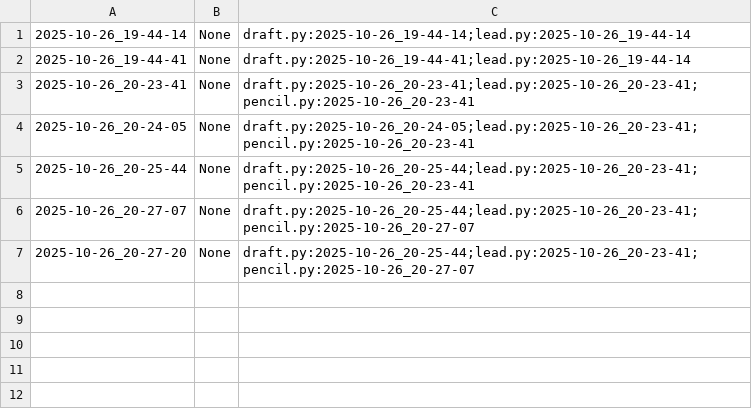
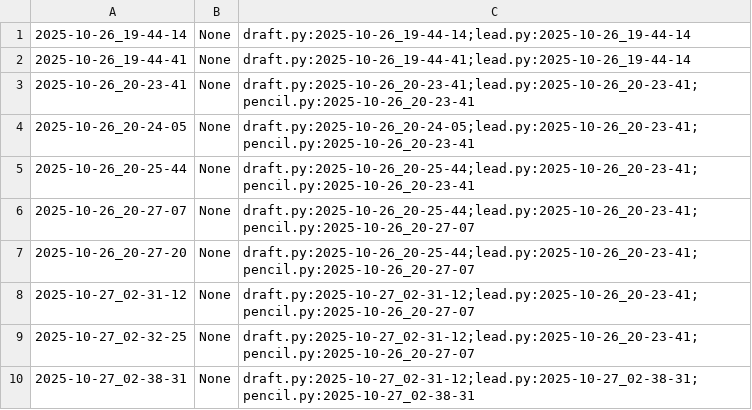
Before and after one commit to qxcode-course/poo-dd-cd-bloco-b-breGarcia66, a CSV file: myrep/.tko/track/poo@grafite/track.csv, drawn as a sheet; the diff names each change by its address in the sheet, - before the commit and + after, or states it on an @@ line.

Commit message:
atividade @grafite concluida

```diff
--- a/myrep/.tko/track/poo@grafite/track.csv
+++ b/myrep/.tko/track/poo@grafite/track.csv
+row 8: 2025-10-27_02-31-12 | None | draft.py:2025-10-27_02-31-12;lead.py:2025-10-26_20-23-41;pencil.py:2025-10-26_20-27-07
+row 9: 2025-10-27_02-32-25 | None | draft.py:2025-10-27_02-31-12;lead.py:2025-10-26_20-23-41;pencil.py:2025-10-26_20-27-07
+row 10: 2025-10-27_02-38-31 | None | draft.py:2025-10-27_02-31-12;lead.py:2025-10-27_02-38-31;pencil.py:2025-10-27_02-38-31
```
Also changed, not shown: 8 other files.
